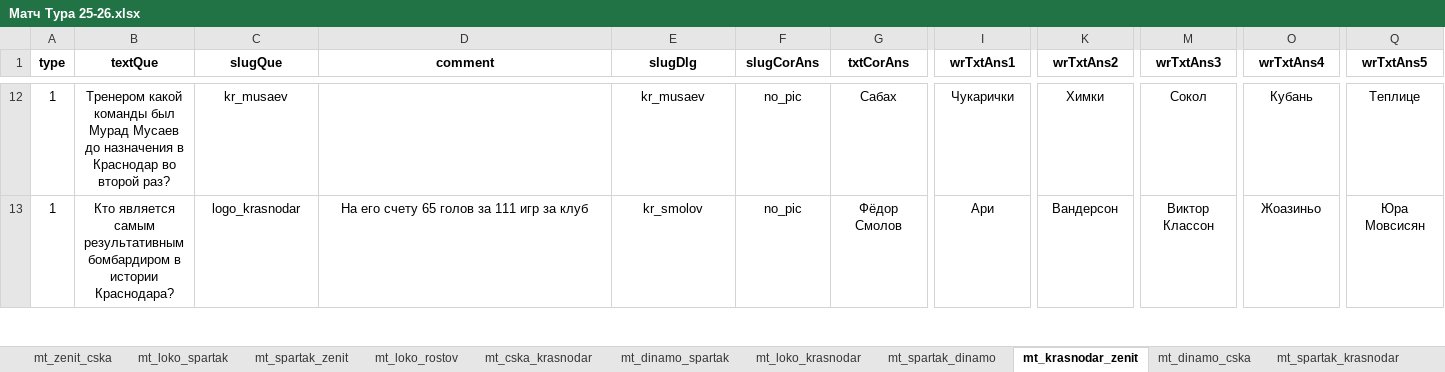
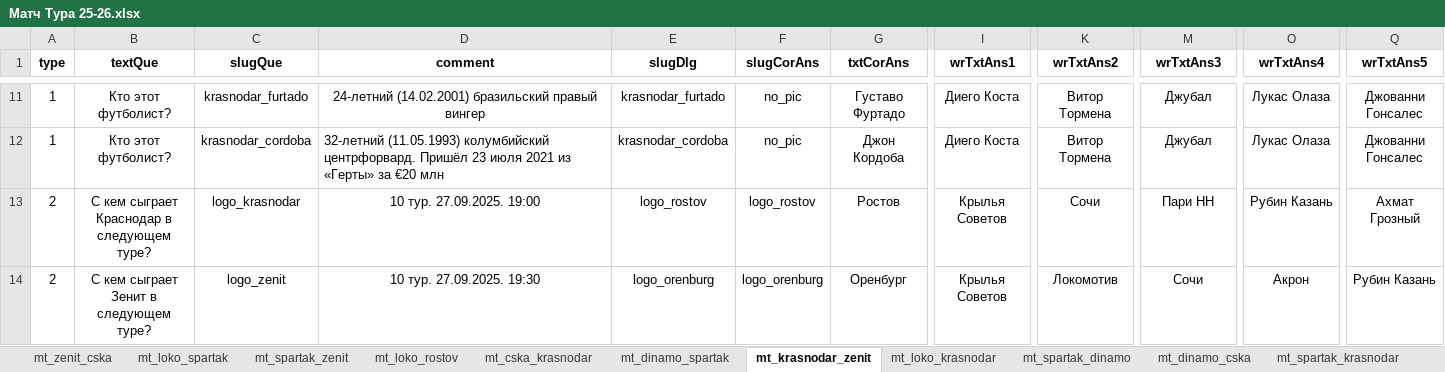
Before and after one commit to amaranth64/amaranth64.github.io, an Excel workbook: RPL_V2/xlsx/Матч Тура 25-26.xlsx, sheet mt_krasnodar_zenit, drawn as a sheet; only a part is shown, gaps mark what is left out; values as stored, in another font and other column widths than the file's, no borders; addresses are those after the commit; rows hold the shown columns only; the diff covers the shown part only; the diff names each change by its address in the sheet, - before the commit and + after, or states it on an @@ line.

```diff
--- a/RPL_V2/xlsx/Матч Тура 25-26.xlsx (sheet mt_krasnodar_zenit)
+++ b/RPL_V2/xlsx/Матч Тура 25-26.xlsx (sheet mt_krasnodar_zenit)
@@ sheet tab order changed: mt_zenit_cska | mt_loko_spartak | mt_spartak_zenit | mt_loko_rostov | mt_cska_krasnodar | mt_dinamo_spartak | mt_krasnodar_zenit | mt_loko_krasnodar | mt_spartak_dinamo | mt_dinamo_cska | mt_spartak_krasnodar @@
-B11 (textQue): Тренером какой команды был Мурад Мусаев до назначения в Краснодар во второй раз?
+B11 (textQue): Кто этот футболист?
-C11 (slugQue): kr_musaev
+C11 (slugQue): krasnodar_furtado
-D11 (comment): (empty)
+D11 (comment): 24-летний (14.02.2001) бразильский правый вингер
-E11 (slugDlg): kr_musaev
+E11 (slugDlg): krasnodar_furtado
-G11 (txtCorAns): Сабах
+G11 (txtCorAns): Густаво Фуртадо
-I11 (wrTxtAns1): Чукарички
+I11 (wrTxtAns1): Диего Коста
-K11 (wrTxtAns2): Химки
+K11 (wrTxtAns2): Витор Тормена
-M11 (wrTxtAns3): Сокол
+M11 (wrTxtAns3): Джубал
-O11 (wrTxtAns4): Кубань
+O11 (wrTxtAns4): Лукас Олаза
-Q11 (wrTxtAns5): Теплице
+Q11 (wrTxtAns5): Джованни Гонсалес
-B12 (textQue): Кто является самым результативным бомбардиром в истории Краснодара?
+B12 (textQue): Кто этот футболист?
-C12 (slugQue): logo_krasnodar
+C12 (slugQue): krasnodar_cordoba
-D12 (comment): На его счету 65 голов за 111 игр за клуб
+D12 (comment): 32-летний (11.05.1993) колумбийский центрфорвард. Пришёл 23 июля 2021 из «Герты» за €20 млн
-D12 alignment: center
+D12 alignment: left
-E12 (slugDlg): kr_smolov
+E12 (slugDlg): krasnodar_cordoba
-G12 (txtCorAns): Фёдор Смолов
+G12 (txtCorAns): Джон Кордоба
-I12 (wrTxtAns1): Ари
+I12 (wrTxtAns1): Диего Коста
-K12 (wrTxtAns2): Вандерсон
+K12 (wrTxtAns2): Витор Тормена
-M12 (wrTxtAns3): Виктор Классон
+M12 (wrTxtAns3): Джубал
-O12 (wrTxtAns4): Жоазиньо
+O12 (wrTxtAns4): Лукас Олаза
-Q12 (wrTxtAns5): Юра Мовсисян
+Q12 (wrTxtAns5): Джованни Гонсалес
+row 13: 2 | С кем сыграет Краснодар в следующем туре? | logo_krasnodar | 10 тур. 27.09.2025. 19:00 | logo_rostov | logo_rostov | Ростов | Крылья Советов | Сочи | Пари НН | Рубин Казань | Ахмат Грозный
+row 14: 2 | С кем сыграет Зенит в следующем туре? | logo_zenit | 10 тур. 27.09.2025. 19:30 | logo_orenburg | logo_orenburg | Оренбург | Крылья Советов | Локомотив | Сочи | Акрон | Рубин Казань
```
Also changed, not shown: 8 added rows, 18 removed rows, 127 edited cells and cell formats elsewhere in this sheet, 4 other files.
